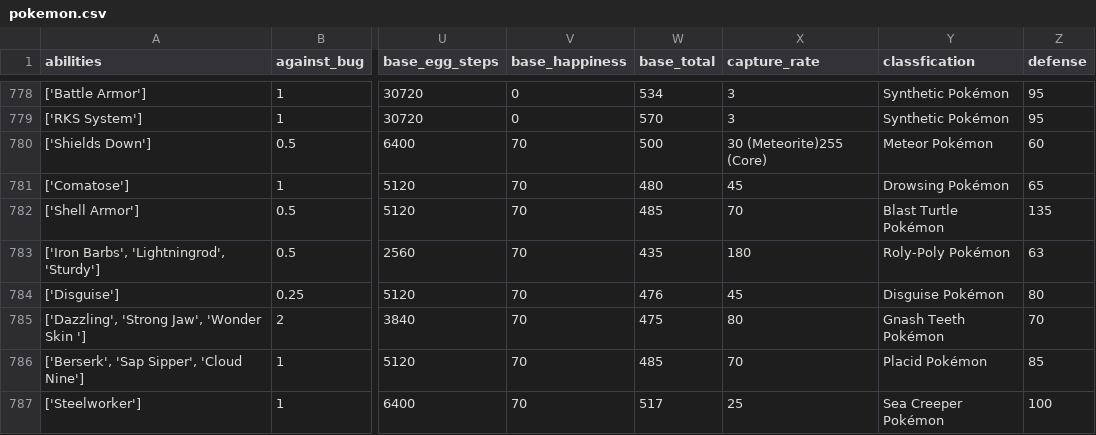
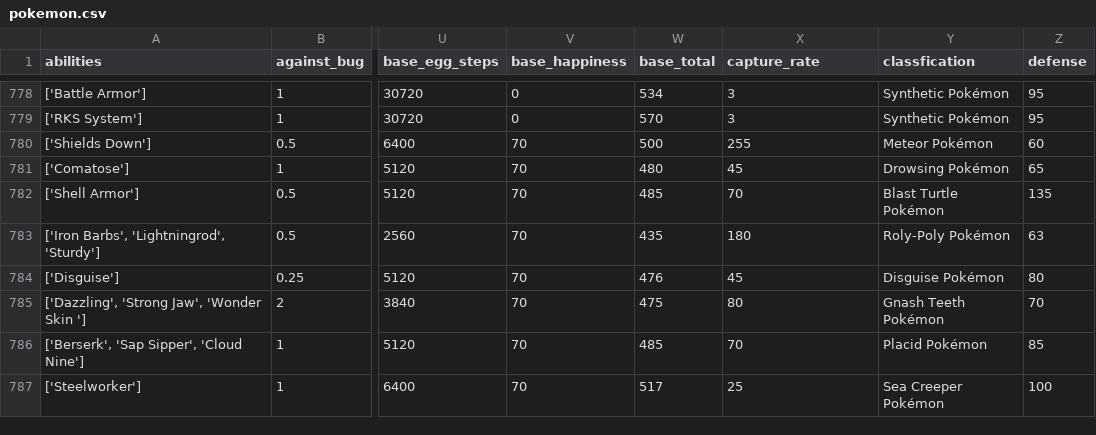
Before and after one commit to kfam98/cs4300sp2019-kjf63-jop23-tj222-bap93-zx53, a CSV file: app/data/pokemon.csv, drawn as a sheet; only a part is shown, gaps mark what is left out; the diff names each change by its address in the sheet, - before the commit and + after, or states it on an @@ line.

Commit message:
Added pokemon class file with function to generate instances of all pkmn

```diff
--- a/app/data/pokemon.csv
+++ b/app/data/pokemon.csv
-X780 (capture_rate): 30 (Meteorite)255 (Core)
+X780 (capture_rate): 255
```
Also changed, not shown: app/data/pokemon_cleaned.csv, 1 other file.
